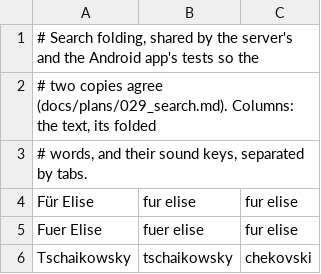
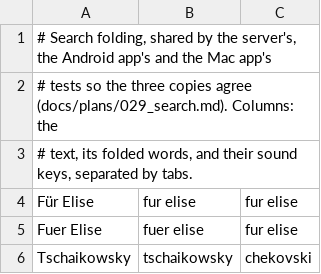
Before and after one commit to vivekg7/dhun, a TSV file: api/search-fold.tsv, drawn as a sheet; only a part is shown.

Commit message:
Search on the Mac as the phone does, and filter its long pages
The Mac still matched one substring of the title, album or artist, so
the searches the phone now forgives (words out of order, Kabhi and
Kabhie, दिल and dil, a typo) found nothing there. The matcher is a
line-for-line Swift port, and its tests read the same api/search-fold.tsv
as the server's and the phone's, so the three copies cannot drift.

The window's search field becomes the phone's Search tab: artists,
albums, genres, folders, playlists, songs and lyrics, with recent
searches as its suggestions. Pages past 12 rows get a filter, as the
phone's do, in the toolbar like the Mac's tab filters, since a field in
the page would take Space from play and pause.

Words are compared as bytes: with Swift's string search a keystroke over
7,000 songs took up to 0.2 s on the main thread; now 1 to 2 ms. A page's
filter goes through the catalog's index rather than one of its own,
which only changes where "nothing better matches" is judged for typos.

```diff
--- a/api/search-fold.tsv
+++ b/api/search-fold.tsv
@@ -1,4 +1,4 @@
-# Search folding, shared by the server's and the Android app's tests so the
-# two copies agree (docs/plans/029_search.md). Columns: the text, its folded
-# words, and their sound keys, separated by tabs.
+# Search folding, shared by the server's, the Android app's and the Mac app's
+# tests so the three copies agree (docs/plans/029_search.md). Columns: the
+# text, its folded words, and their sound keys, separated by tabs.
 Für Elise	fur elise	fur elise
```
Also changed, not shown: 20 other files.
